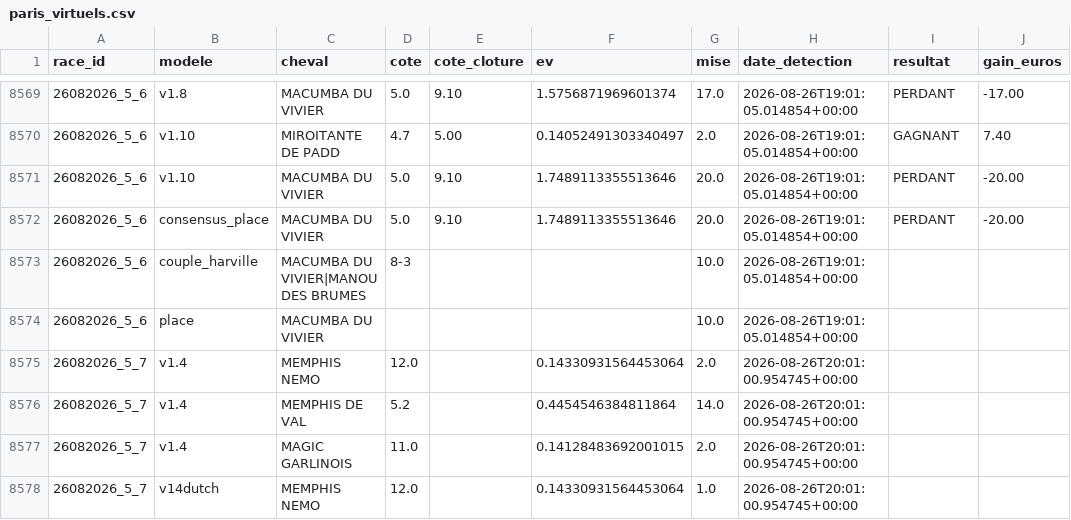
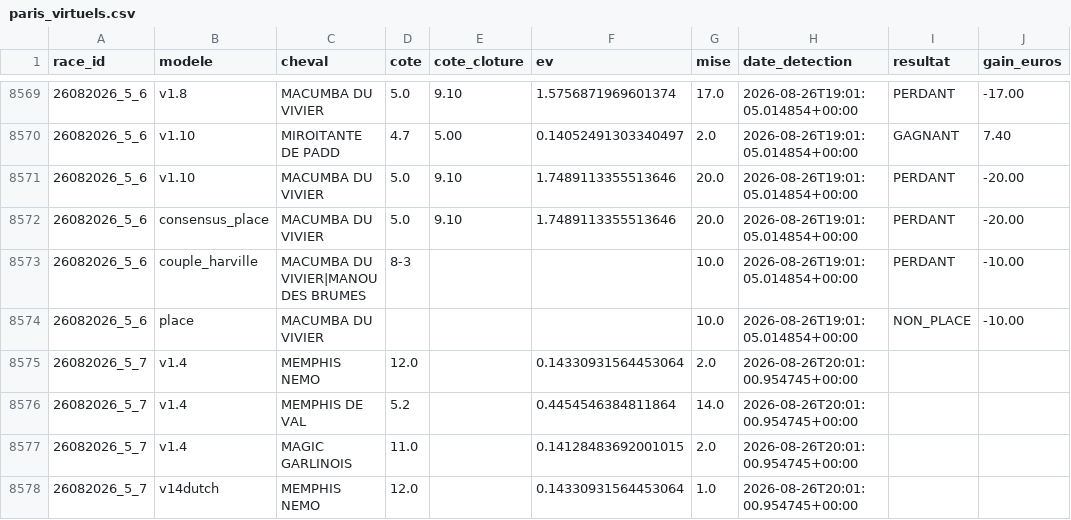
Before and after one commit to Falcon78ux/pmu-paper-trading, a CSV file: paris_virtuels.csv, drawn as a sheet; only a part is shown, gaps mark what is left out.

```diff
--- a/paris_virtuels.csv
+++ b/paris_virtuels.csv
@@ -8572,4 +8572,4 @@ race_id,modele,cheval,cote,cote_cloture,ev,mise,date_detection,resultat,gain_eur
 26082026_5_6,consensus_place,MACUMBA DU VIVIER,5.0,9.10,1.7489113355513646,20.0,2026-08-26T19:01:05.014854+00:00,PERDANT,-20.00
-26082026_5_6,couple_harville,MACUMBA DU VIVIER|MANOU DES BRUMES,8-3,,,10.0,2026-08-26T19:01:05.014854+00:00,,
-26082026_5_6,place,MACUMBA DU VIVIER,,,,10.0,2026-08-26T19:01:05.014854+00:00,,
+26082026_5_6,couple_harville,MACUMBA DU VIVIER|MANOU DES BRUMES,8-3,,,10.0,2026-08-26T19:01:05.014854+00:00,PERDANT,-10.00
+26082026_5_6,place,MACUMBA DU VIVIER,,,,10.0,2026-08-26T19:01:05.014854+00:00,NON_PLACE,-10.00
 26082026_5_7,v1.4,MEMPHIS NEMO,12.0,,0.14330931564453064,2.0,2026-08-26T20:01:00.954745+00:00,,
```
Also changed, not shown: 10 other files.
